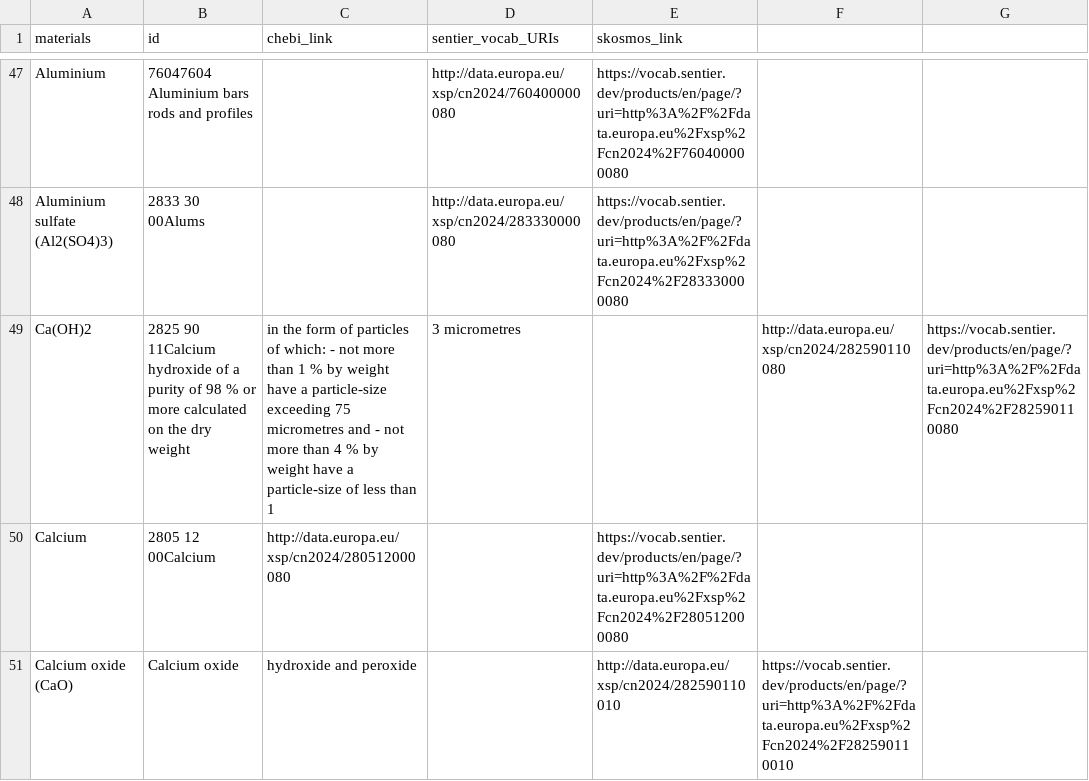
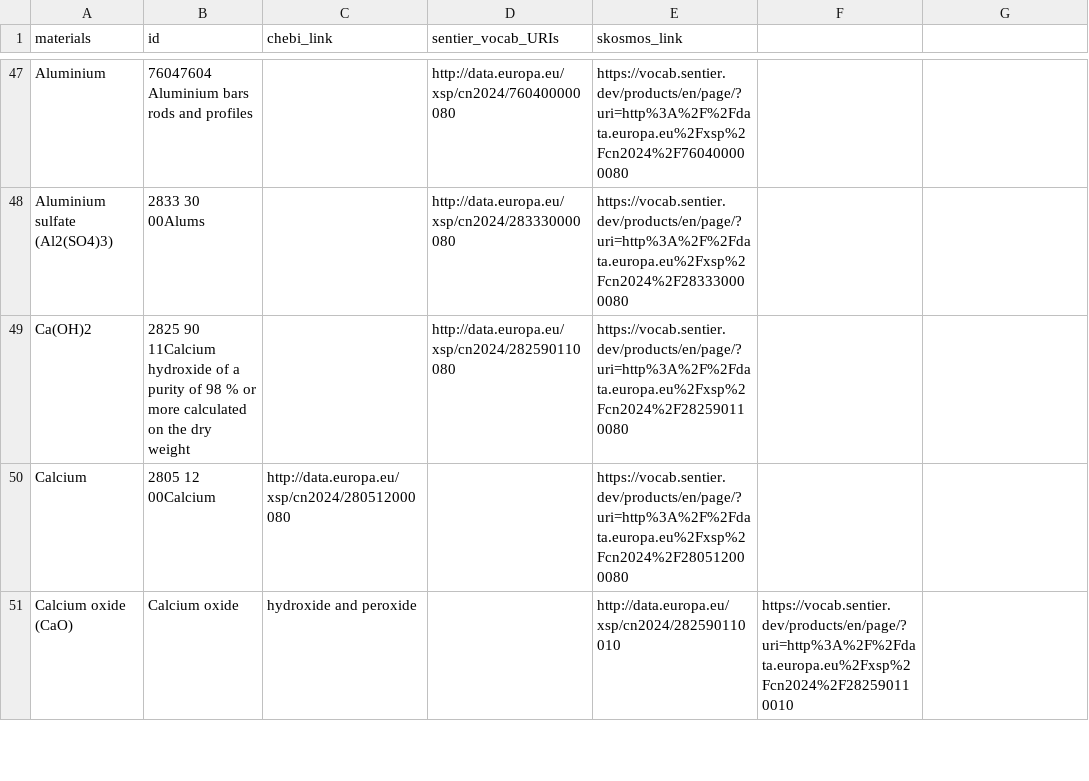
Before and after one commit to samanehfayyaz/batterway, a CSV file: data/uri_of_materials.csv, drawn as a sheet; only a part is shown, gaps mark what is left out.

Commit message:
Update uri_of_materials.csv

```diff
--- a/data/uri_of_materials.csv
+++ b/data/uri_of_materials.csv
@@ -48,3 +48,3 @@ Aluminium, 76047604 Aluminium bars rods and profiles,, http://data.europa.eu/xsp
 Aluminium sulfate (Al2(SO4)3), 2833 30 00Alums,, http://data.europa.eu/xsp/cn2024/283330000080, https://vocab.sentier.dev/products/en/page/?uri=http%3A%2F%2Fdata.europa.eu%2Fxsp%2Fcn2024%2F283330000080
-Ca(OH)2, 2825 90 11Calcium hydroxide of a purity of 98 % or more calculated on the dry weight, in the form of particles of which: - not more than 1 % by weight have a particle-size exceeding 75 micrometres and - not more than 4 % by weight have a particle-size of less than 1,3 micrometres,, http://data.europa.eu/xsp/cn2024/282590110080, https://vocab.sentier.dev/products/en/page/?uri=http%3A%2F%2Fdata.europa.eu%2Fxsp%2Fcn2024%2F282590110080
+Ca(OH)2, 2825 90 11Calcium hydroxide of a purity of 98 % or more calculated on the dry weight,, http://data.europa.eu/xsp/cn2024/282590110080, https://vocab.sentier.dev/products/en/page/?uri=http%3A%2F%2Fdata.europa.eu%2Fxsp%2Fcn2024%2F282590110080
 Calcium, 2805 12 00Calcium, http://data.europa.eu/xsp/cn2024/280512000080,, https://vocab.sentier.dev/products/en/page/?uri=http%3A%2F%2Fdata.europa.eu%2Fxsp%2Fcn2024%2F280512000080
```
